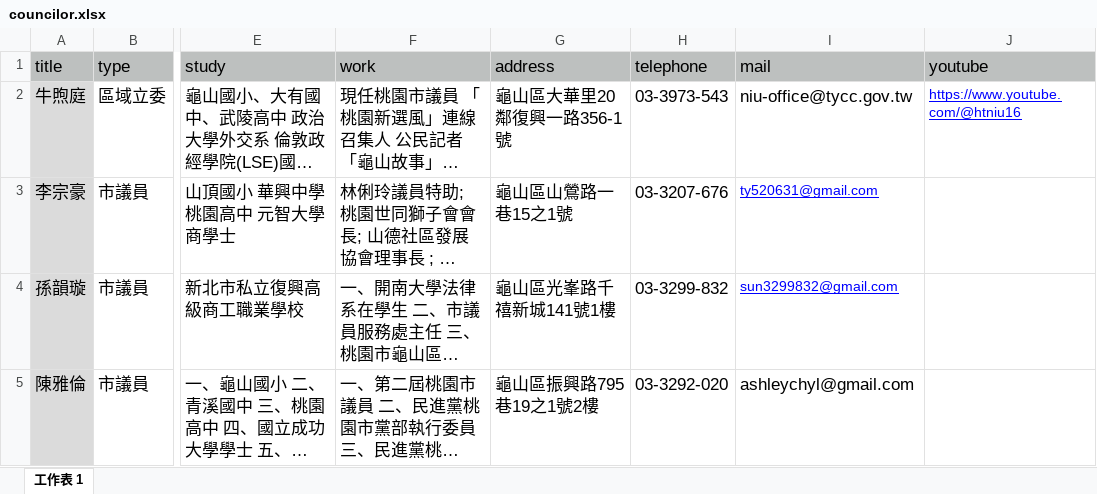
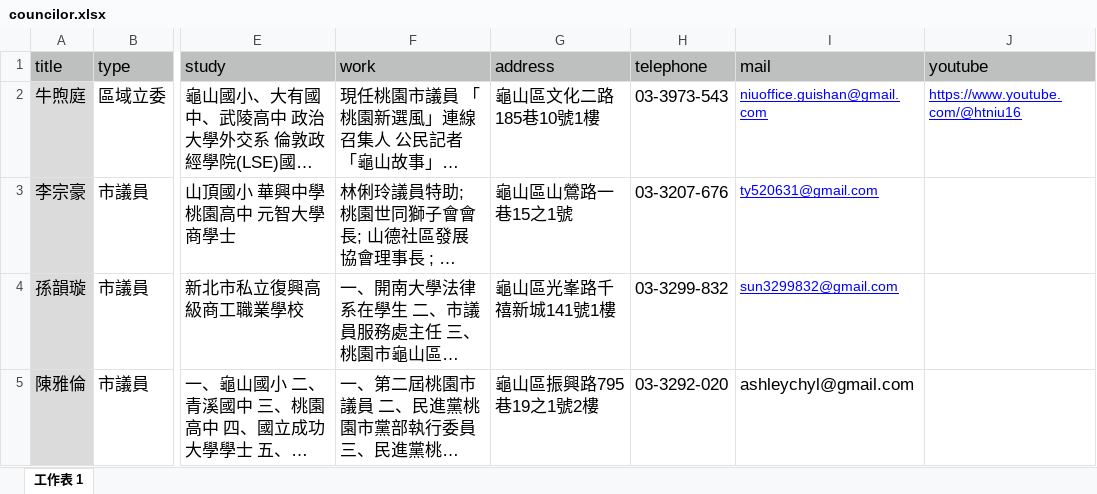
Before and after one commit to TCWang/A7Kanban14, an Excel workbook: data/councilor.xlsx, sheet 工作表 1, drawn as a sheet; only a part is shown, gaps mark what is left out; long unchanged cells end in …; values as stored, in another font and other column widths than the file's, no borders; the diff names each change by its address in the sheet, - before the commit and + after, or states it on an @@ line.

Commit message:
councilor

```diff
--- a/data/councilor.xlsx (sheet 工作表 1)
+++ b/data/councilor.xlsx (sheet 工作表 1)
-G2 (address): 龜山區大華里20鄰復興一路356-1號
+G2 (address): 龜山區文化二路185巷10號1樓
-I2 (mail): niu-office@tycc.gov.tw
+I2 (mail): niuoffice.guishan@gmail.com
@@ I2 underline: off → on, text colour: black → #0000FF, text size: smaller @@
```
Also changed, not shown: 1 other file.
